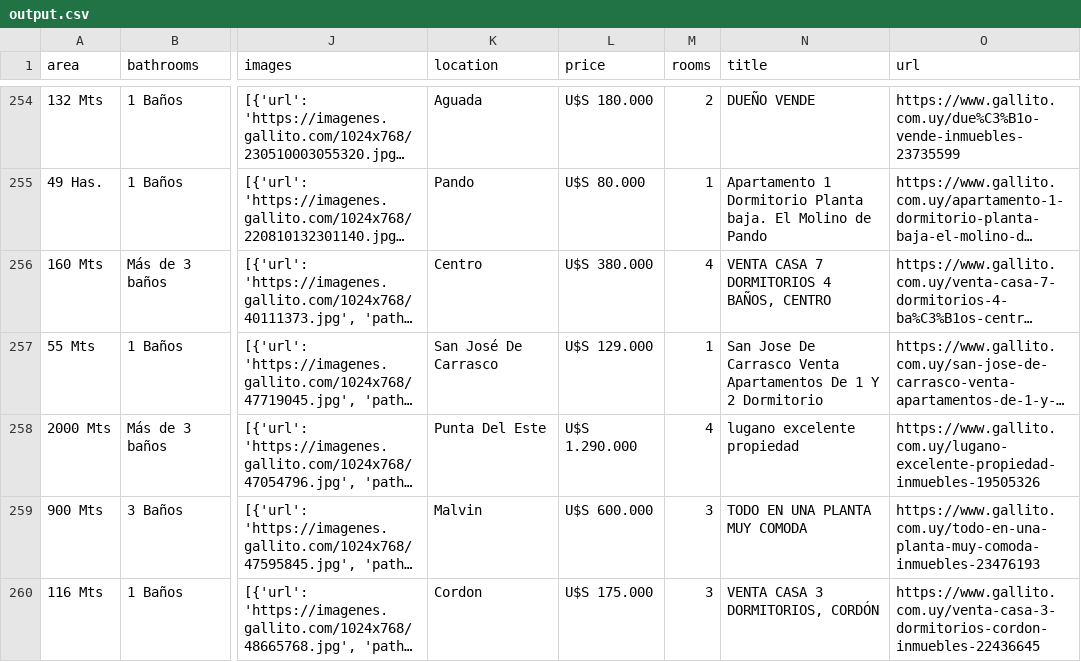
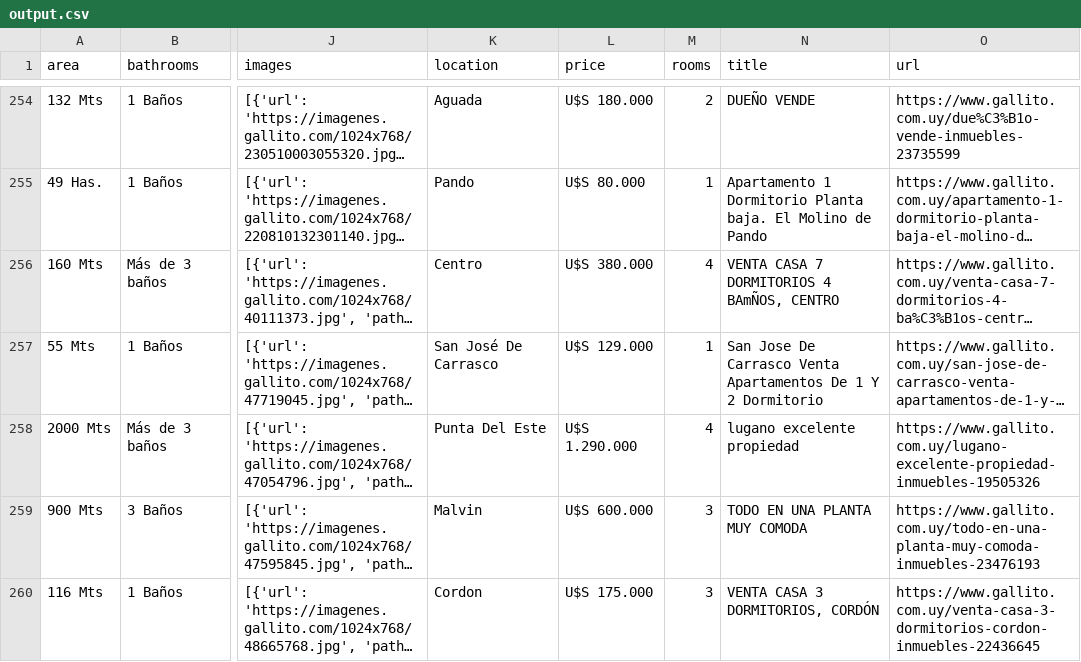
Before and after one commit to joldan/MLOps, a CSV file: dataclean/output.csv, drawn as a sheet; only a part is shown, gaps mark what is left out; long unchanged cells end in …; the diff names each change by its address in the sheet, - before the commit and + after, or states it on an @@ line.

```diff
--- a/dataclean/output.csv
+++ b/dataclean/output.csv
-N256 (title): VENTA CASA 7 DORMITORIOS 4 BAÑOS, CENTRO
+N256 (title): VENTA CASA 7 DORMITORIOS 4 BAmÑOS, CENTRO
```
Also changed, not shown: 2 other files.
